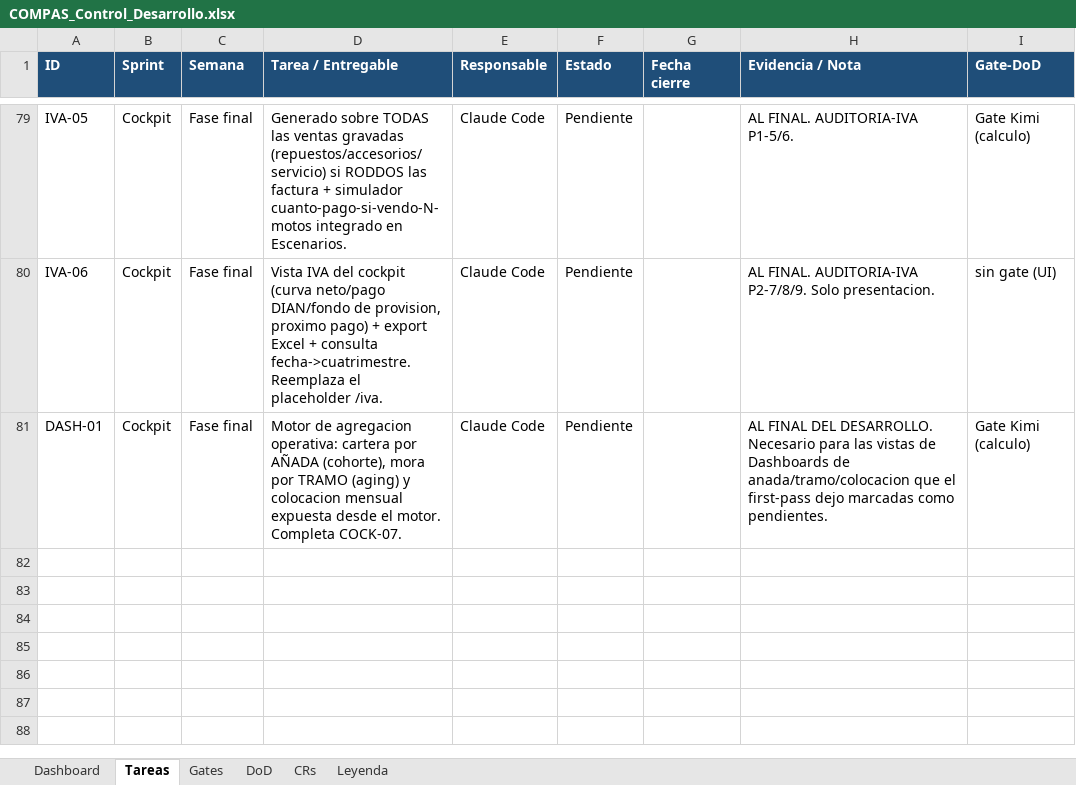
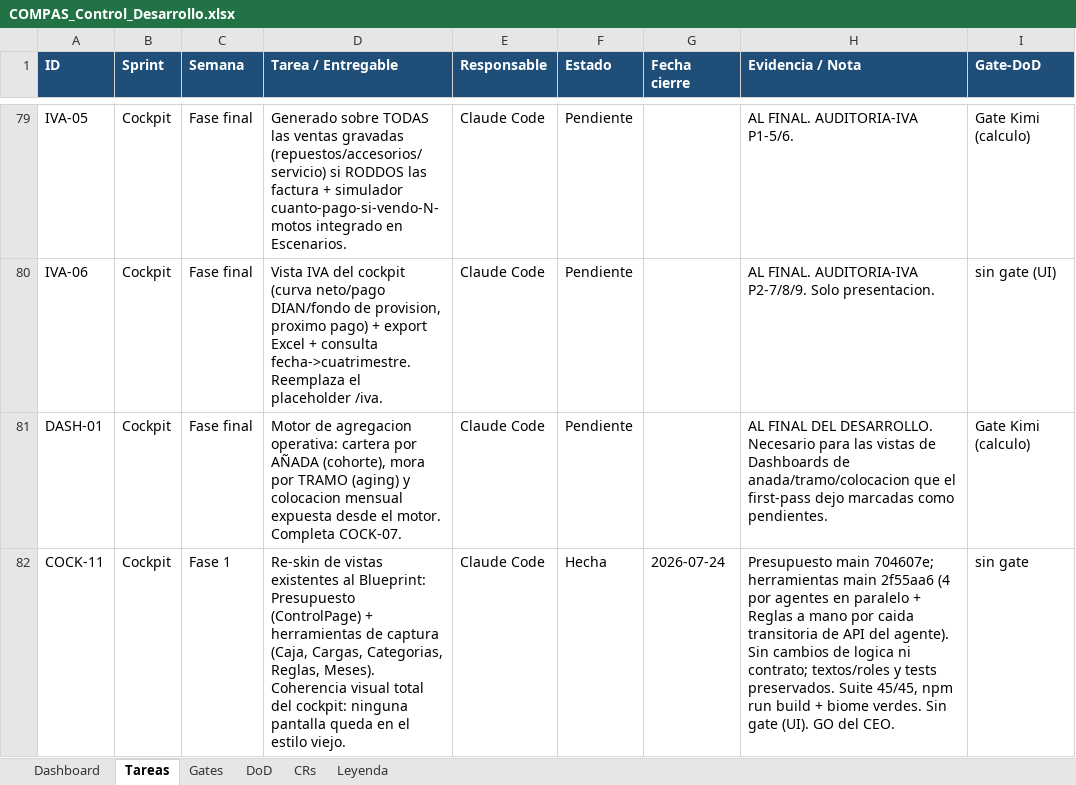
Before and after one commit to RoddosColombia/compas, an Excel workbook: docs/COMPAS_Control_Desarrollo.xlsx, sheet Tareas, drawn as a sheet; only a part is shown, gaps mark what is left out; values as stored, in another font and other column widths than the file's, no borders; the diff names each change by its address in the sheet, - before the commit and + after, or states it on an @@ line.

```diff
--- a/docs/COMPAS_Control_Desarrollo.xlsx (sheet Tareas)
+++ b/docs/COMPAS_Control_Desarrollo.xlsx (sheet Tareas)
+row 82: COCK-11 | Cockpit | Fase 1 | Re-skin de vistas existentes al Blueprint: Presupuesto (ControlPage) + herramientas de captura (Caja, Cargas, Categorias, Reglas, Meses). Coherencia visual total del cockpit: ninguna pantalla queda en el estilo viejo. | Claude Code | Hecha | 2026-07-24 | Presupuesto main 704607e; herramientas main 2f55aa6 (4 por agentes en paralelo + Reglas a mano por caida transitoria de API del agente). Sin cambios de logica ni contrato; textos/roles y tests preservados. Suite 45/45, npm run build + biome verdes. Sin gate (UI). GO del CEO. | sin gate
```
